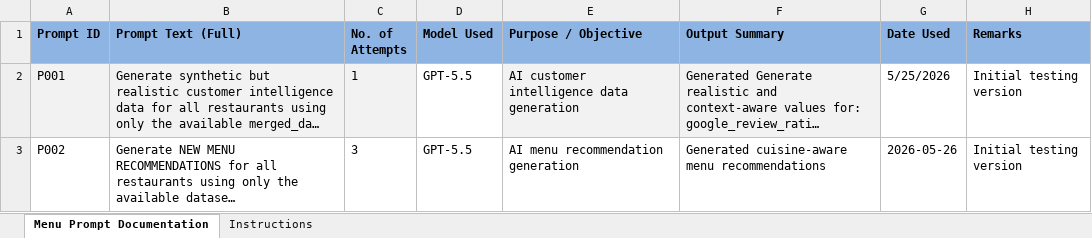
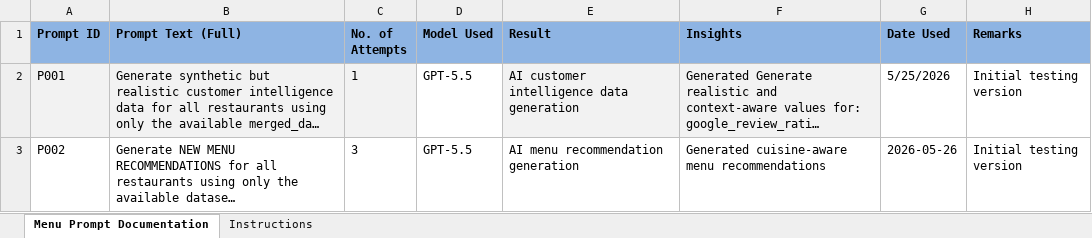
Before and after one commit to spandana-oss/New-Menu-Creation, an Excel workbook: menu_prompt_documentation.xlsx, sheet Menu Prompt Documentation, drawn as a sheet; long unchanged cells end in …; values as stored, in another font and other column widths than the file's, no borders; the diff names each change by its address in the sheet, - before the commit and + after, or states it on an @@ line.

```diff
--- a/menu_prompt_documentation.xlsx (sheet Menu Prompt Documentation)
+++ b/menu_prompt_documentation.xlsx (sheet Menu Prompt Documentation)
-E1: Purpose / Objective
+E1: Result
-F1: Output Summary
+F1: Insights
```
Also changed, not shown: data/processed/customer_intelligence.xlsx, data/processed/merged_customer_intelligence.xlsx, 19 other files.
